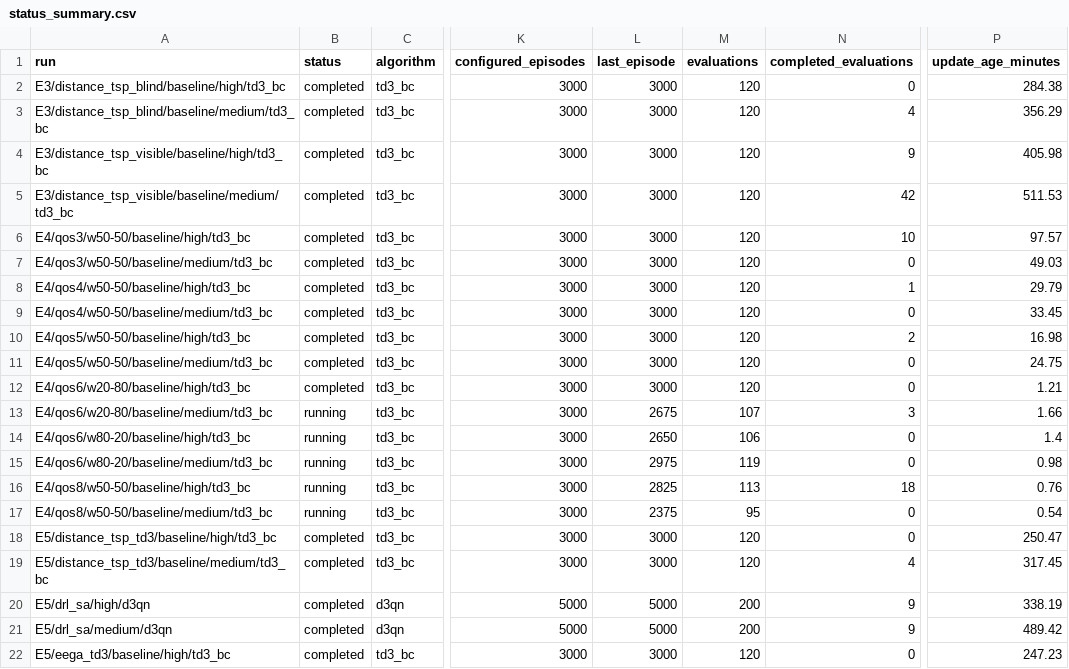
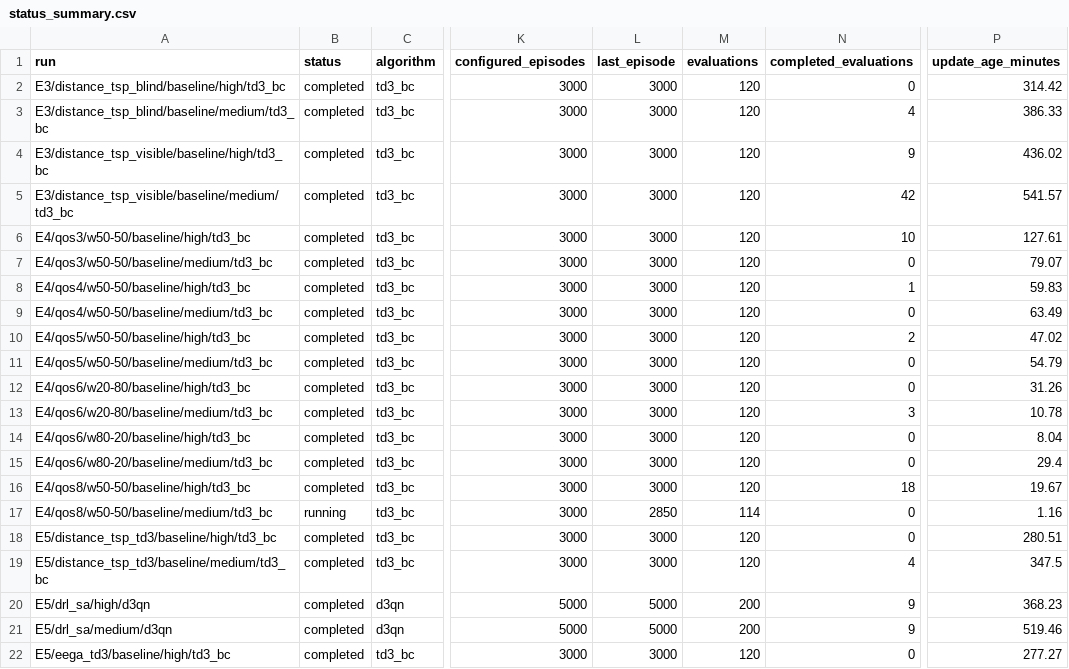
Before and after one commit to LanceGan/Single_UAV_new, a CSV file: journal_results/v5-mac/status_summary.csv, drawn as a sheet; only a part is shown, gaps mark what is left out; the diff covers the shown part only; the diff names each change by its address in the sheet, - before the commit and + after, or states it on an @@ line.

Commit message:
results: record V5 E4 weight and QoS-8 outcomes

```diff
--- a/journal_results/v5-mac/status_summary.csv
+++ b/journal_results/v5-mac/status_summary.csv
-P2 (update_age_minutes): 284.38
+P2 (update_age_minutes): 314.42
-P3 (update_age_minutes): 356.29
+P3 (update_age_minutes): 386.33
-P4 (update_age_minutes): 405.98
+P4 (update_age_minutes): 436.02
-P5 (update_age_minutes): 511.53
+P5 (update_age_minutes): 541.57
-P6 (update_age_minutes): 97.57
+P6 (update_age_minutes): 127.61
-P7 (update_age_minutes): 49.03
+P7 (update_age_minutes): 79.07
-P8 (update_age_minutes): 29.79
+P8 (update_age_minutes): 59.83
-P9 (update_age_minutes): 33.45
+P9 (update_age_minutes): 63.49
-P10 (update_age_minutes): 16.98
+P10 (update_age_minutes): 47.02
-P11 (update_age_minutes): 24.75
+P11 (update_age_minutes): 54.79
-P12 (update_age_minutes): 1.21
+P12 (update_age_minutes): 31.26
-B13:B16 (status): running
+B13:B16 (status): completed
-L13 (last_episode): 2675
+L13 (last_episode): 3000
-M13 (evaluations): 107
+M13 (evaluations): 120
-P13 (update_age_minutes): 1.66
+P13 (update_age_minutes): 10.78
-L14 (last_episode): 2650
+L14 (last_episode): 3000
-M14 (evaluations): 106
+M14 (evaluations): 120
-P14 (update_age_minutes): 1.4
+P14 (update_age_minutes): 8.04
-L15 (last_episode): 2975
+L15 (last_episode): 3000
-M15 (evaluations): 119
+M15 (evaluations): 120
-P15 (update_age_minutes): 0.98
+P15 (update_age_minutes): 29.4
-L16 (last_episode): 2825
+L16 (last_episode): 3000
-M16 (evaluations): 113
+M16 (evaluations): 120
-P16 (update_age_minutes): 0.76
+P16 (update_age_minutes): 19.67
-L17 (last_episode): 2375
+L17 (last_episode): 2850
-M17 (evaluations): 95
+M17 (evaluations): 114
-P17 (update_age_minutes): 0.54
+P17 (update_age_minutes): 1.16
-P18 (update_age_minutes): 250.47
+P18 (update_age_minutes): 280.51
-P19 (update_age_minutes): 317.45
+P19 (update_age_minutes): 347.5
-P20 (update_age_minutes): 338.19
+P20 (update_age_minutes): 368.23
-P21 (update_age_minutes): 489.42
+P21 (update_age_minutes): 519.46
-P22 (update_age_minutes): 247.23
+P22 (update_age_minutes): 277.27
```
Also changed, not shown: 5 edited cells elsewhere in this file, 1 other file.
